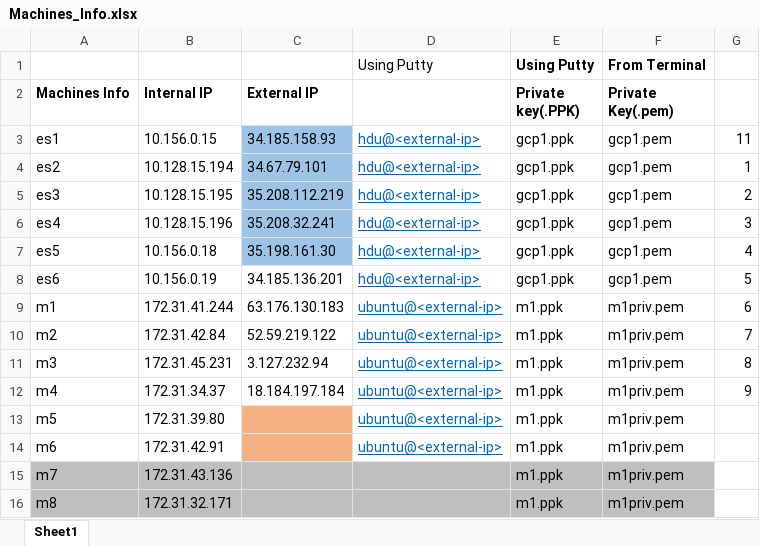
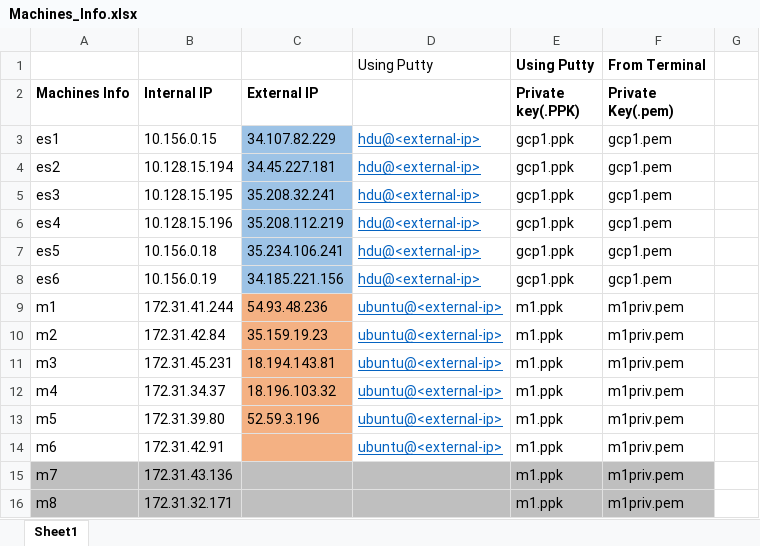
Before and after one commit to ajaykuma/ELK, an Excel workbook: Dropbox_content/Machines_Info.xlsx, sheet Sheet1, drawn as a sheet; values as stored, in another font and other column widths than the file's, no borders; the diff names each change by its address in the sheet, - before the commit and + after, or states it on an @@ line.

```diff
--- a/Dropbox_content/Machines_Info.xlsx (sheet Sheet1)
+++ b/Dropbox_content/Machines_Info.xlsx (sheet Sheet1)
-C3 (External IP): 34.185.158.93
+C3 (External IP): 34.107.82.229
-G3: 11
+G3: (empty)
-C4 (External IP): 34.67.79.101
+C4 (External IP): 34.45.227.181
-G4: 1
+G4: (empty)
-C5 (External IP): 35.208.112.219
+C5 (External IP): 35.208.32.241
-G5: 2
+G5: (empty)
-C6 (External IP): 35.208.32.241
+C6 (External IP): 35.208.112.219
-G6: 3
+G6: (empty)
-C7 (External IP): 35.198.161.30
+C7 (External IP): 35.234.106.241
-G7: 4
+G7: (empty)
-C8 (External IP): 34.185.136.201
+C8 (External IP): 34.185.221.156
-C8 fill: none
+C8 fill: #9DC3E6
-G8: 5
+G8: (empty)
-C9 (External IP): 63.176.130.183
+C9 (External IP): 54.93.48.236
-C9:C12 fill: none
+C9:C12 fill: #F4B183
-G9: 6
+G9: (empty)
-C10 (External IP): 52.59.219.122
+C10 (External IP): 35.159.19.23
-G10: 7
+G10: (empty)
-C11 (External IP): 3.127.232.94
+C11 (External IP): 18.194.143.81
-G11: 8
+G11: (empty)
-C12 (External IP): 18.184.197.184
+C12 (External IP): 18.196.103.32
-G12: 9
+G12: (empty)
-C13 (External IP): (empty)
+C13 (External IP): 52.59.3.196
```
Also changed, not shown: 1 other file.
